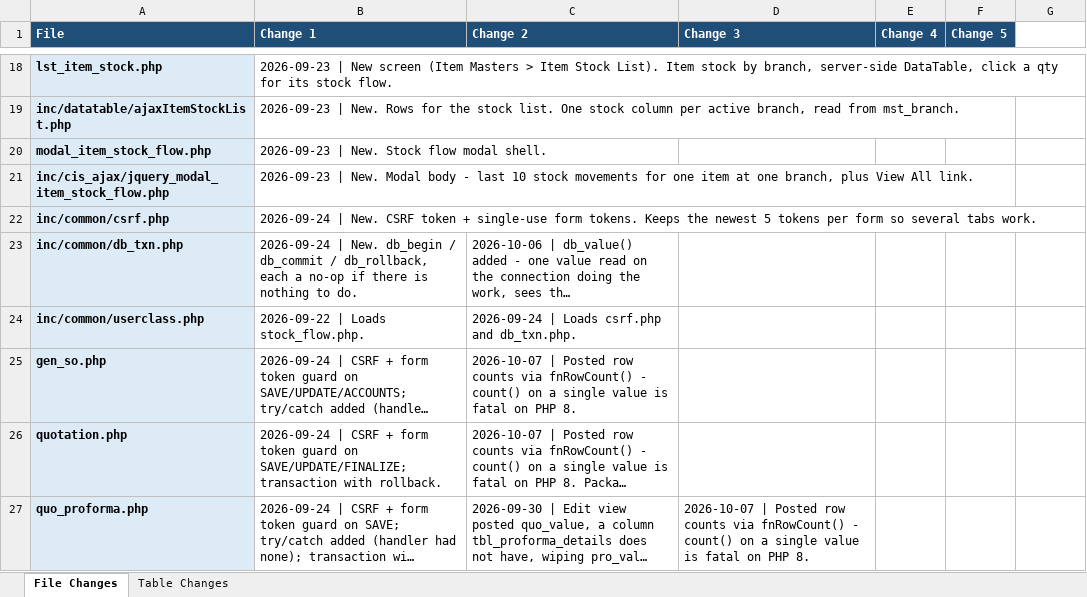
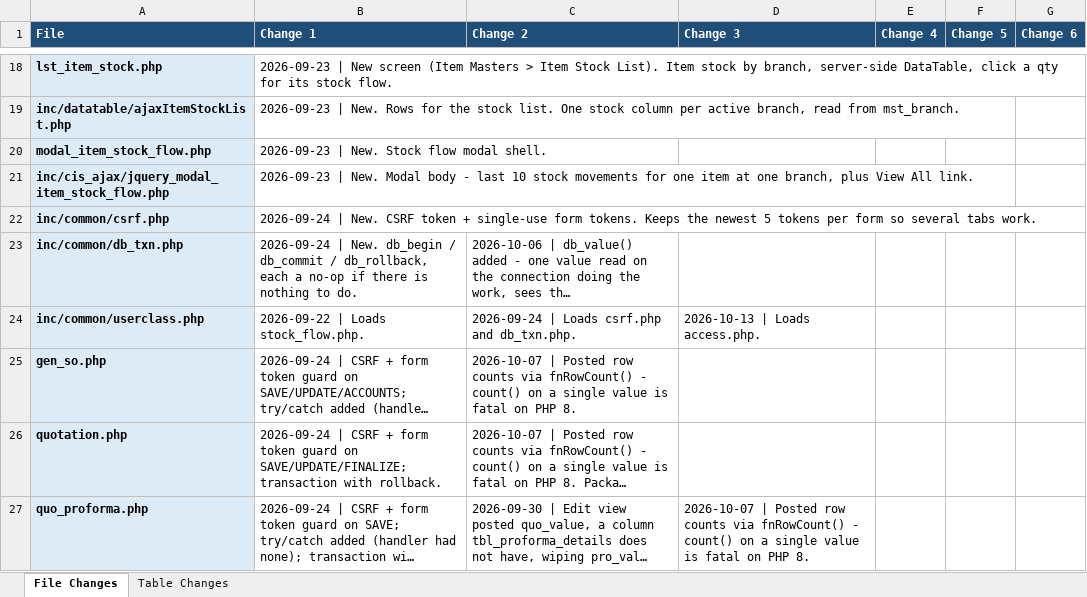
Before and after one commit to claudecollab7-alt/BIE, an Excel workbook: docs/BIE_Change_Log.xlsx, sheet File Changes, drawn as a sheet; only a part is shown, gaps mark what is left out; long unchanged cells end in …; values as stored, in another font and other column widths than the file's, no borders; the diff covers the shown part only; the diff names each change by its address in the sheet, - before the commit and + after, or states it on an @@ line.

```diff
--- a/docs/BIE_Change_Log.xlsx (sheet File Changes)
+++ b/docs/BIE_Change_Log.xlsx (sheet File Changes)
-G1: (empty)
+G1: Change 6
-G1 fill: none
+G1 fill: #1F4E78
-D24 (Change 3): (empty)
+D24 (Change 3): 2026-10-13 | Loads access.php.
```
Also changed, not shown: 12 added rows and 9 edited cells elsewhere in this sheet, 23 other files.
